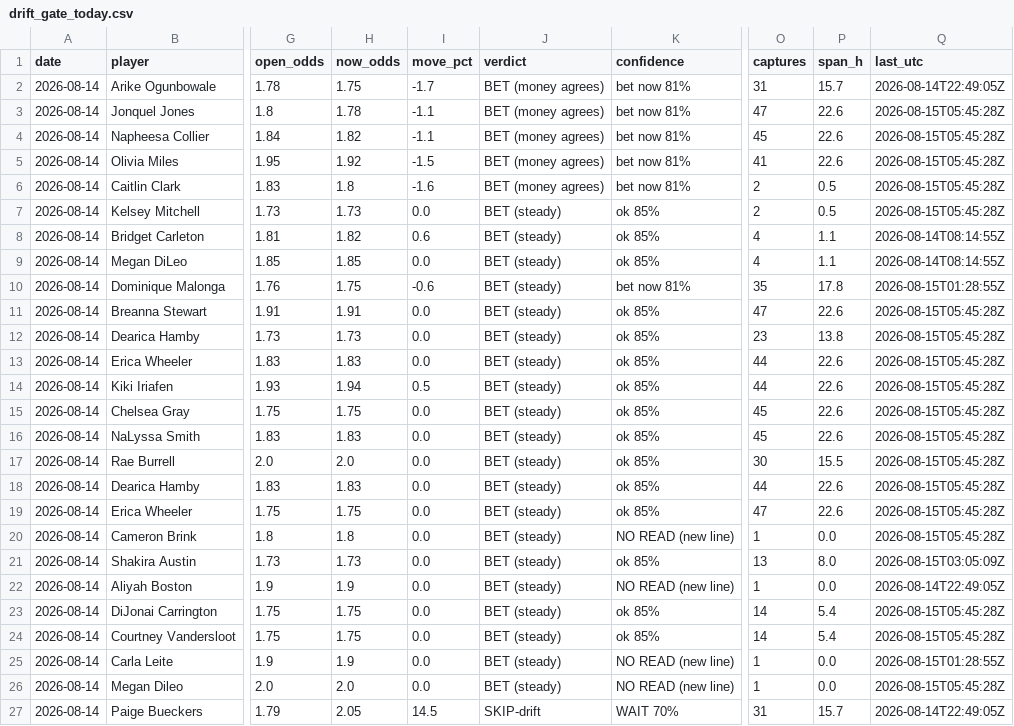
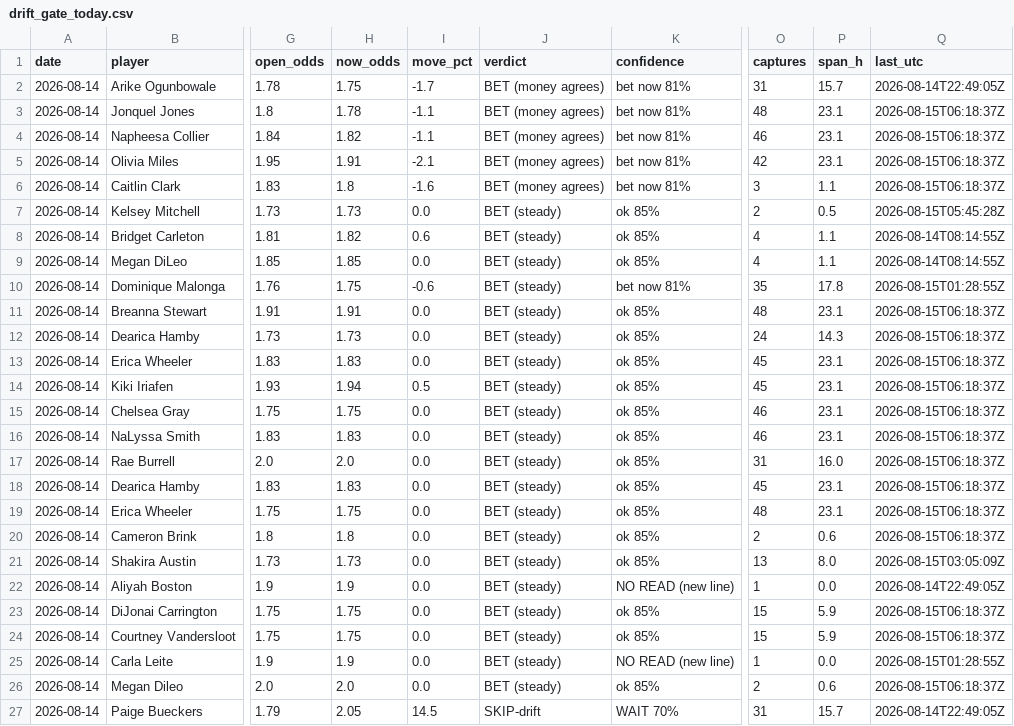
Before and after one commit to JollyChenn/wnba-line-capture, a CSV file: drift_gate_today.csv, drawn as a sheet; only a part is shown, gaps mark what is left out; the diff covers the shown part only; the diff names each change by its address in the sheet, - before the commit and + after, or states it on an @@ line.

```diff
--- a/drift_gate_today.csv
+++ b/drift_gate_today.csv
-O3 (captures): 47
+O3 (captures): 48
-P3:P5 (span_h): 22.6
+P3:P5 (span_h): 23.1
-Q3:Q6 (last_utc): 2026-08-15T05:45:28Z
+Q3:Q6 (last_utc): 2026-08-15T06:18:37Z
-O4 (captures): 45
+O4 (captures): 46
-H5 (now_odds): 1.92
+H5 (now_odds): 1.91
-I5 (move_pct): -1.5
+I5 (move_pct): -2.1
-O5 (captures): 41
+O5 (captures): 42
-O6 (captures): 2
+O6 (captures): 3
-P6 (span_h): 0.5
+P6 (span_h): 1.1
-O11 (captures): 47
+O11 (captures): 48
-P11 (span_h): 22.6
+P11 (span_h): 23.1
-Q11:Q20 (last_utc): 2026-08-15T05:45:28Z
+Q11:Q20 (last_utc): 2026-08-15T06:18:37Z
-O12 (captures): 23
+O12 (captures): 24
-P12 (span_h): 13.8
+P12 (span_h): 14.3
-O13:O14 (captures): 44
+O13:O14 (captures): 45
-P13:P16 (span_h): 22.6
+P13:P16 (span_h): 23.1
-O15:O16 (captures): 45
+O15:O16 (captures): 46
-O17 (captures): 30
+O17 (captures): 31
-P17 (span_h): 15.5
+P17 (span_h): 16.0
-O18 (captures): 44
+O18 (captures): 45
-P18:P19 (span_h): 22.6
+P18:P19 (span_h): 23.1
-O19 (captures): 47
+O19 (captures): 48
-K20 (confidence): NO READ (new line)
+K20 (confidence): ok 85%
-O20 (captures): 1
+O20 (captures): 2
-P20 (span_h): 0.0
+P20 (span_h): 0.6
-O23:O24 (captures): 14
+O23:O24 (captures): 15
-P23:P24 (span_h): 5.4
+P23:P24 (span_h): 5.9
-Q23:Q24 (last_utc): 2026-08-15T05:45:28Z
+Q23:Q24 (last_utc): 2026-08-15T06:18:37Z
-K26 (confidence): NO READ (new line)
+K26 (confidence): ok 85%
-O26 (captures): 1
+O26 (captures): 2
-P26 (span_h): 0.0
+P26 (span_h): 0.6
-Q26 (last_utc): 2026-08-15T05:45:28Z
+Q26 (last_utc): 2026-08-15T06:18:37Z
```
Also changed, not shown: 21 edited cells elsewhere in this file, drift_log.csv, 4 other files.
